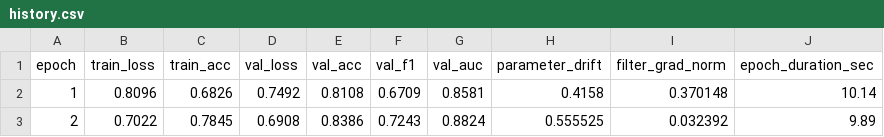
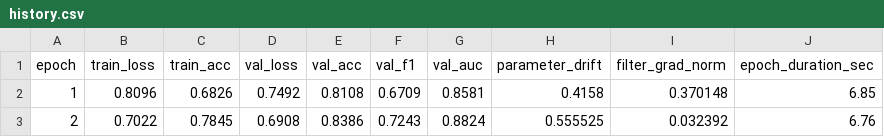
Before and after one commit to Agnivesh-Anil-Warrier/QuForge, a CSV file: results/runs/exp_trainable_seed42/history.csv, drawn as a sheet.

```diff
--- a/results/runs/exp_trainable_seed42/history.csv
+++ b/results/runs/exp_trainable_seed42/history.csv
@@ -1,3 +1,3 @@
 epoch,train_loss,train_acc,val_loss,val_acc,val_f1,val_auc,parameter_drift,filter_grad_norm,epoch_duration_sec
-1,0.8096,0.6826,0.7492,0.8108,0.6709,0.8581,0.4158,0.370148,10.14
-2,0.7022,0.7845,0.6908,0.8386,0.7243,0.8824,0.555525,0.032392,9.89
+1,0.8096,0.6826,0.7492,0.8108,0.6709,0.8581,0.4158,0.370148,6.85
+2,0.7022,0.7845,0.6908,0.8386,0.7243,0.8824,0.555525,0.032392,6.76
```
Also changed, not shown: results/interim_summary.csv, 4 other files.
